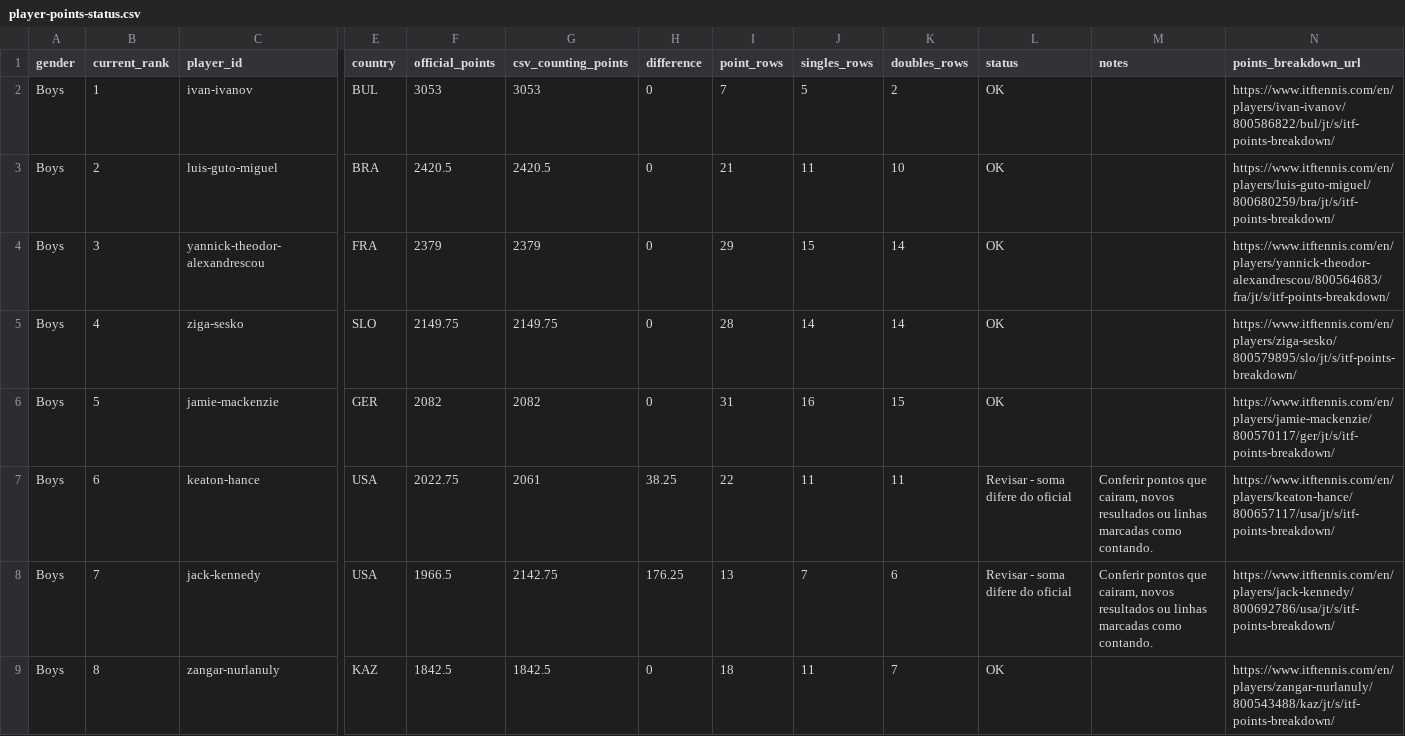
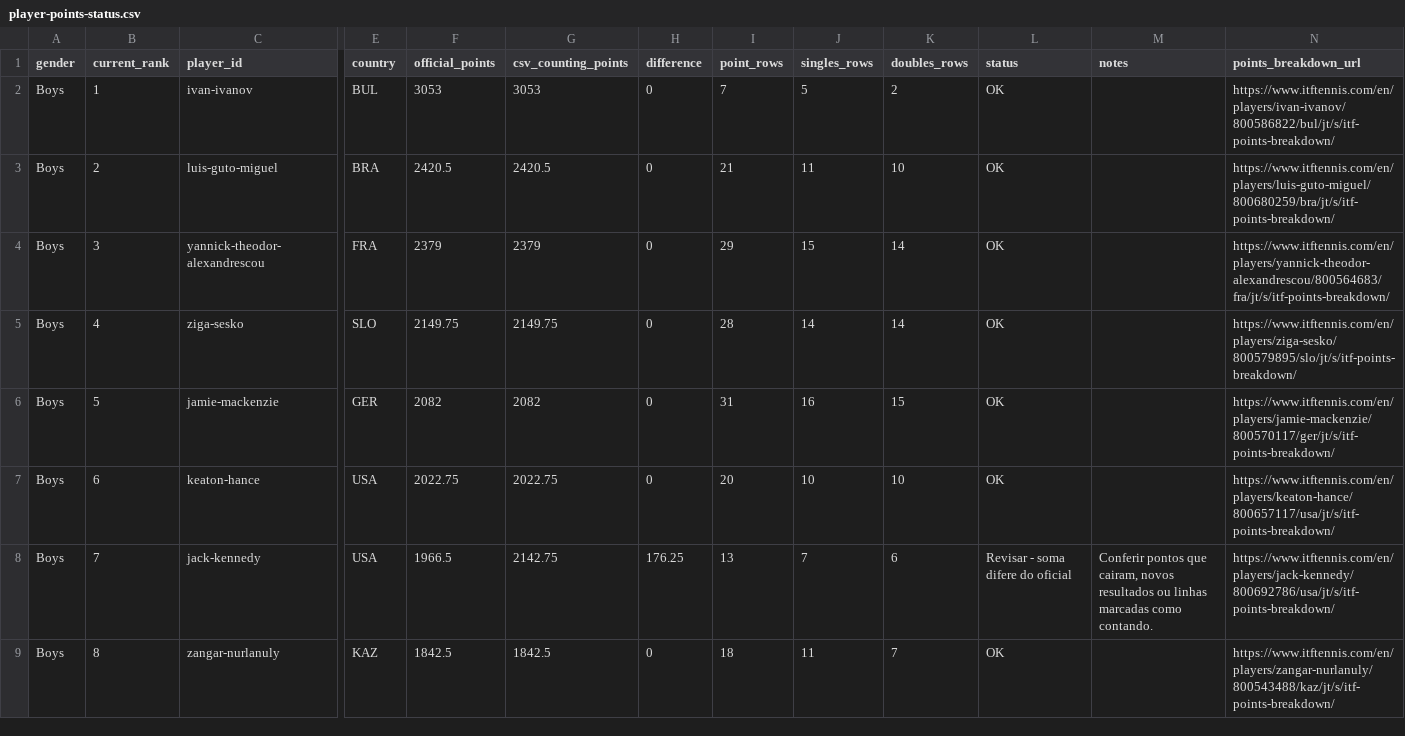
Before and after one commit to genaromoraes/versaoantiga_itf-juniors-live-ranking, a CSV file: data/player-points-status.csv, drawn as a sheet; only a part is shown, gaps mark what is left out; the diff names each change by its address in the sheet, - before the commit and + after, or states it on an @@ line.

```diff
--- a/data/player-points-status.csv
+++ b/data/player-points-status.csv
-G7 (csv_counting_points): 2061
+G7 (csv_counting_points): 2022.75
-H7 (difference): 38.25
+H7 (difference): 0
-I7 (point_rows): 22
+I7 (point_rows): 20
-J7 (singles_rows): 11
+J7 (singles_rows): 10
-K7 (doubles_rows): 11
+K7 (doubles_rows): 10
-L7 (status): Revisar - soma difere do oficial
+L7 (status): OK
-M7 (notes): Conferir pontos que cairam, novos resultados ou linhas marcadas como contando.
+M7 (notes): (empty)
```
Also changed, not shown: data/player-points.csv, 1 other file.
